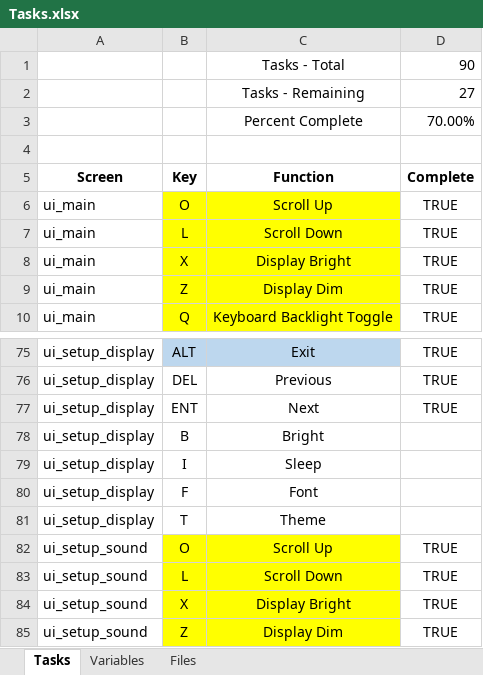
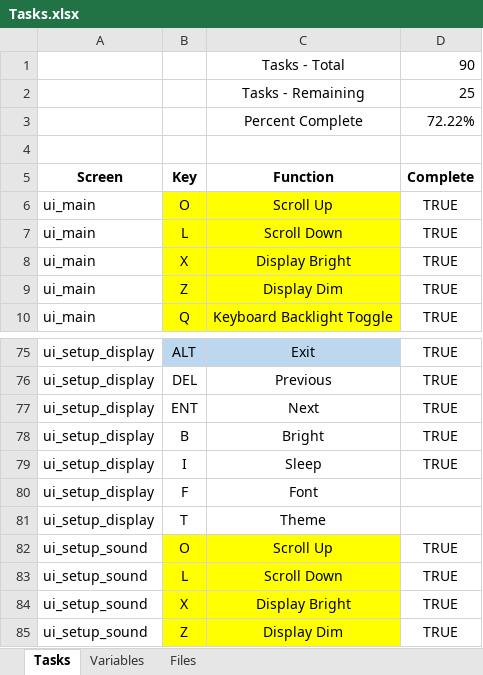
Before and after one commit to richteel/Armachat-circuitpython, an Excel workbook: Documentation/Tasks.xlsx, sheet Tasks, drawn as a sheet; only a part is shown, gaps mark what is left out; values as stored, in another font and other column widths than the file's, no borders; the diff names each change by its address in the sheet, - before the commit and + after, or states it on an @@ line.

Commit message:
Minor documentation updates

```diff
--- a/Documentation/Tasks.xlsx (sheet Tasks)
+++ b/Documentation/Tasks.xlsx (sheet Tasks)
-D2 (Complete): 27
+D2 (Complete): 25
-D3 (Complete): 70.00%
+D3 (Complete): 72.22%
-D78:D79 (Complete): (empty)
+D78:D79 (Complete): TRUE
```
Also changed, not shown: 2 other files.
